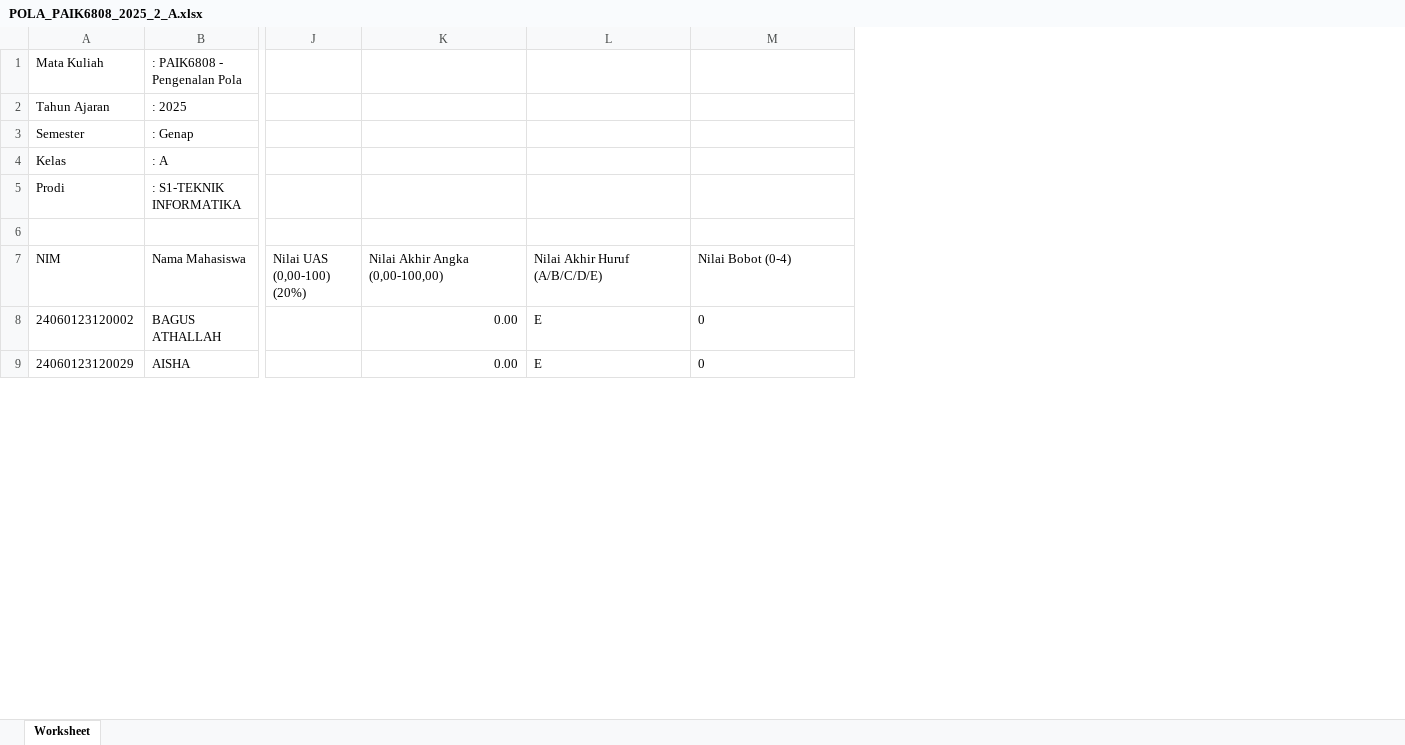
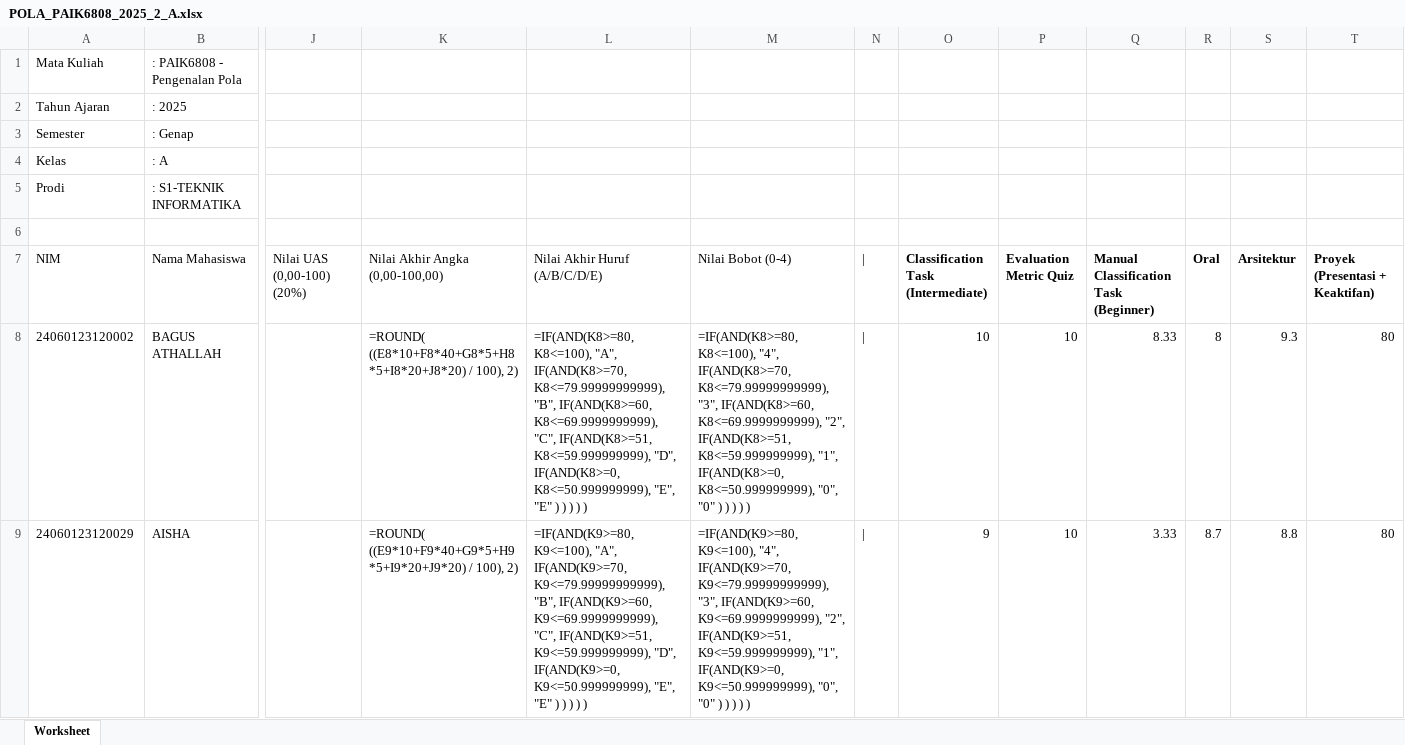
Before and after one commit to rasyidpurnama20/sonet-product, an Excel workbook: nilai-nilai/pola-2026/POLA_PAIK6808_2025_2_A.xlsx, sheet Worksheet, drawn as a sheet; only a part is shown, gaps mark what is left out; values as stored, in another font and other column widths than the file's, no borders; formulas without a stored value are shown as written; the diff covers the shown part only; the diff names each change by its address in the sheet, - before the commit and + after, or states it on an @@ line.

Commit message:
feat: isi POLA_PAIK6808 xlsx - tiap komponen nilai terpisah per kolom di samping

```diff
--- a/nilai-nilai/pola-2026/POLA_PAIK6808_2025_2_A.xlsx (sheet Worksheet)
+++ b/nilai-nilai/pola-2026/POLA_PAIK6808_2025_2_A.xlsx (sheet Worksheet)
+column N (|), rows 8-9: | | |
+column O, rows 7-9: Classification Task (Intermediate) | 10 | 9
+column P (Evaluation Metric Quiz), rows 8-9: 10 | 10
+column Q, rows 7-9: Manual Classification Task (Beginner) | 8.33 | 3.33
+column R (Oral), rows 8-9: 8 | 8.7
+column S (Arsitektur), rows 8-9: 9.3 | 8.8
+column T (Proyek (Presentasi + Keaktifan)), rows 8-9: 80 | 80
-K8 (Nilai Akhir Angka (0,00-100,00)): 0.00
+K8 (Nilai Akhir Angka (0,00-100,00)): =ROUND( ((E8*10+F8*40+G8*5+H8*5+I8*20+J8*20) / 100), 2)
-L8 (Nilai Akhir Huruf (A/B/C/D/E)): E
+L8 (Nilai Akhir Huruf (A/B/C/D/E)): =IF(AND(K8>=80, K8<=100), "A", IF(AND(K8>=70, K8<=79.99999999999), "B", IF(AND(K8>=60, K8<=69.9999999999), "C", IF(AND(K8>=51, K8<=59.999999999), "D", IF(AND(K8>=0, K8<=50.999999999), "E", "E" ) ) ) ) )
-M8 (Nilai Bobot (0-4)): 0
+M8 (Nilai Bobot (0-4)): =IF(AND(K8>=80, K8<=100), "4", IF(AND(K8>=70, K8<=79.99999999999), "3", IF(AND(K8>=60, K8<=69.9999999999), "2", IF(AND(K8>=51, K8<=59.999999999), "1", IF(AND(K8>=0, K8<=50.999999999), "0", "0" ) ) ) ) )
-K9 (Nilai Akhir Angka (0,00-100,00)): 0.00
+K9 (Nilai Akhir Angka (0,00-100,00)): =ROUND( ((E9*10+F9*40+G9*5+H9*5+I9*20+J9*20) / 100), 2)
-L9 (Nilai Akhir Huruf (A/B/C/D/E)): E
+L9 (Nilai Akhir Huruf (A/B/C/D/E)): =IF(AND(K9>=80, K9<=100), "A", IF(AND(K9>=70, K9<=79.99999999999), "B", IF(AND(K9>=60, K9<=69.9999999999), "C", IF(AND(K9>=51, K9<=59.999999999), "D", IF(AND(K9>=0, K9<=50.999999999), "E", "E" ) ) ) ) )
-M9 (Nilai Bobot (0-4)): 0
+M9 (Nilai Bobot (0-4)): =IF(AND(K9>=80, K9<=100), "4", IF(AND(K9>=70, K9<=79.99999999999), "3", IF(AND(K9>=60, K9<=69.9999999999), "2", IF(AND(K9>=51, K9<=59.999999999), "1", IF(AND(K9>=0, K9<=50.999999999), "0", "0" ) ) ) ) )
```
Also changed, not shown: 138 edited cells elsewhere in this sheet, 1 other file.
